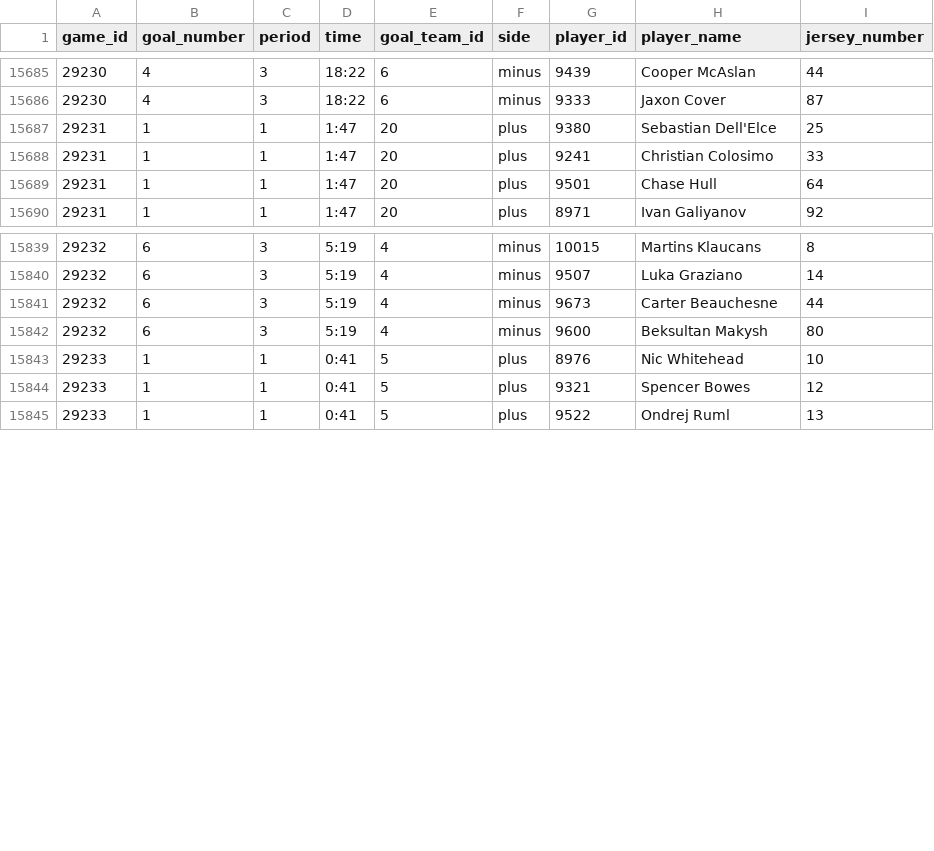
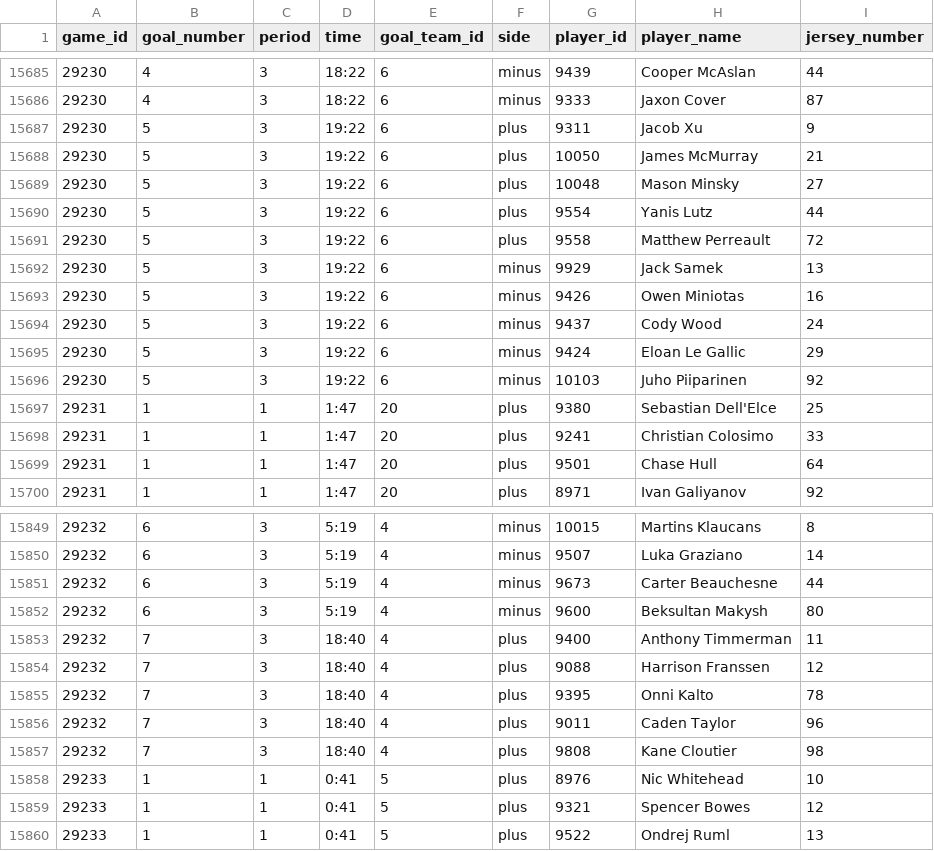
Before and after one commit to NoahCornish/IceIndex, a CSV file: data/games/2026-27/official_goal_on_ice.csv, drawn as a sheet; only a part is shown, gaps mark what is left out.

```diff
--- a/data/games/2026-27/official_goal_on_ice.csv
+++ b/data/games/2026-27/official_goal_on_ice.csv
@@ -15686,2 +15686,12 @@
 "29230",4,"3","18:22","6","minus","9333","Jaxon Cover","87"
+"29230",5,"3","19:22","6","plus","9311","Jacob Xu","9"
+"29230",5,"3","19:22","6","plus","10050","James McMurray","21"
+"29230",5,"3","19:22","6","plus","10048","Mason Minsky","27"
+"29230",5,"3","19:22","6","plus","9554","Yanis Lutz","44"
+"29230",5,"3","19:22","6","plus","9558","Matthew Perreault","72"
+"29230",5,"3","19:22","6","minus","9929","Jack Samek","13"
+"29230",5,"3","19:22","6","minus","9426","Owen Miniotas","16"
+"29230",5,"3","19:22","6","minus","9437","Cody Wood","24"
+"29230",5,"3","19:22","6","minus","9424","Eloan Le Gallic","29"
+"29230",5,"3","19:22","6","minus","10103","Juho Piiparinen","92"
 "29231",1,"1","1:47","20","plus","9380","Sebastian Dell'Elce","25"
@@ -15842,2 +15852,7 @@
 "29232",6,"3","5:19","4","minus","9600","Beksultan Makysh","80"
+"29232",7,"3","18:40","4","plus","9400","Anthony Timmerman","11"
+"29232",7,"3","18:40","4","plus","9088","Harrison Franssen","12"
+"29232",7,"3","18:40","4","plus","9395","Onni Kalto","78"
+"29232",7,"3","18:40","4","plus","9011","Caden Taylor","96"
+"29232",7,"3","18:40","4","plus","9808","Kane Cloutier","98"
 "29233",1,"1","0:41","5","plus","8976","Nic Whitehead","10"
```
Also changed, not shown: data/games/2026-27/official_penalties.csv, data/games/2026-27/official_scoring_plays.csv, 26 other files.
